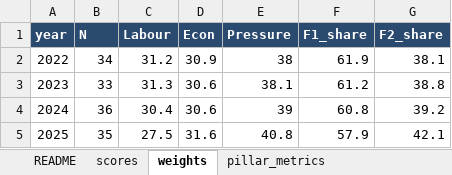
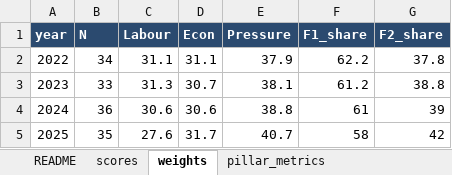
Before and after one commit to den-econ/phk_dashboard, an Excel workbook: model/model_LPI/outputs/lpi_scores.xlsx, sheet weights, drawn as a sheet; values as stored, in another font and other column widths than the file's, no borders; the diff names each change by its address in the sheet, - before the commit and + after, or states it on an @@ line.

```diff
--- a/model/model_LPI/outputs/lpi_scores.xlsx (sheet weights)
+++ b/model/model_LPI/outputs/lpi_scores.xlsx (sheet weights)
-C2 (Labour): 31.2
+C2 (Labour): 31.1
-D2 (Econ): 30.9
+D2 (Econ): 31.1
-E2 (Pressure): 38
+E2 (Pressure): 37.9
-F2 (F1_share): 61.9
+F2 (F1_share): 62.2
-G2 (F2_share): 38.1
+G2 (F2_share): 37.8
-D3 (Econ): 30.6
+D3 (Econ): 30.7
-C4 (Labour): 30.4
+C4 (Labour): 30.6
-E4 (Pressure): 39
+E4 (Pressure): 38.8
-F4 (F1_share): 60.8
+F4 (F1_share): 61
-G4 (F2_share): 39.2
+G4 (F2_share): 39
-C5 (Labour): 27.5
+C5 (Labour): 27.6
-D5 (Econ): 31.6
+D5 (Econ): 31.7
-E5 (Pressure): 40.8
+E5 (Pressure): 40.7
-F5 (F1_share): 57.9
+F5 (F1_share): 58
-G5 (F2_share): 42.1
+G5 (F2_share): 42
```
Also changed, not shown: sheet monthly, sheet scores, sheet pillar_loadings, sheet pillar_metrics, sheet stage2_2025, 11 other files.
